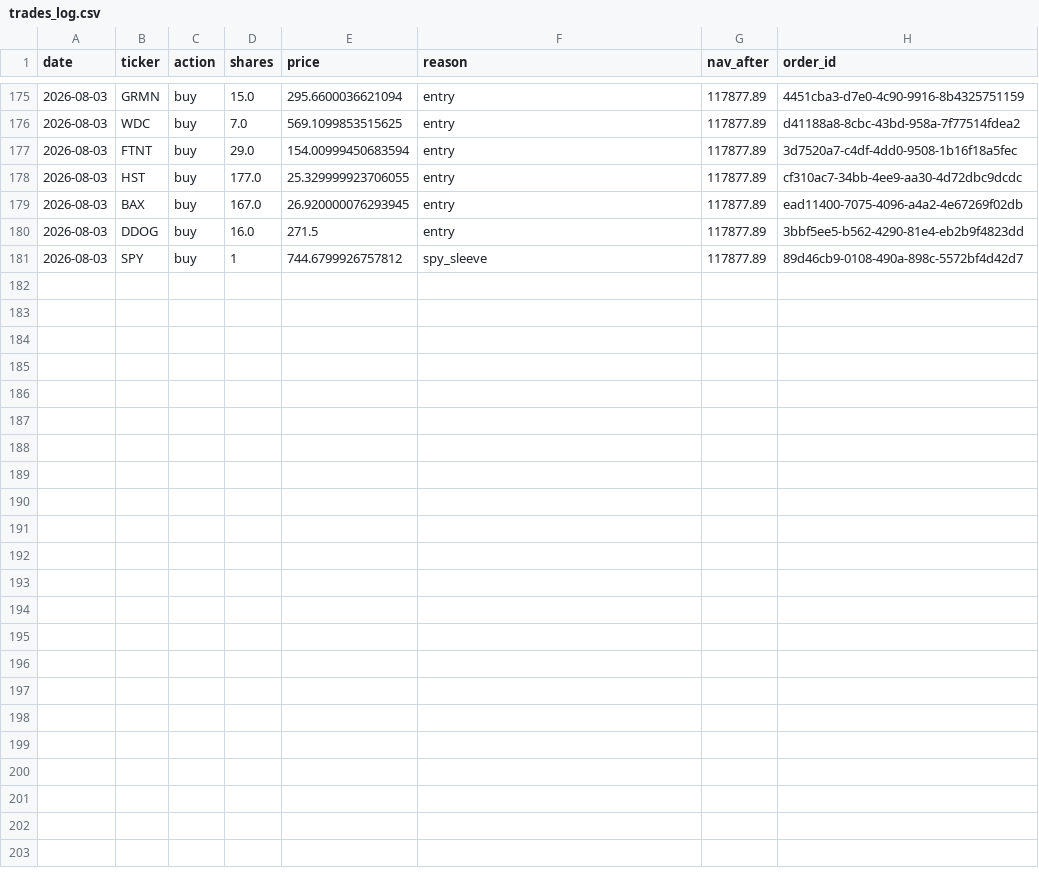
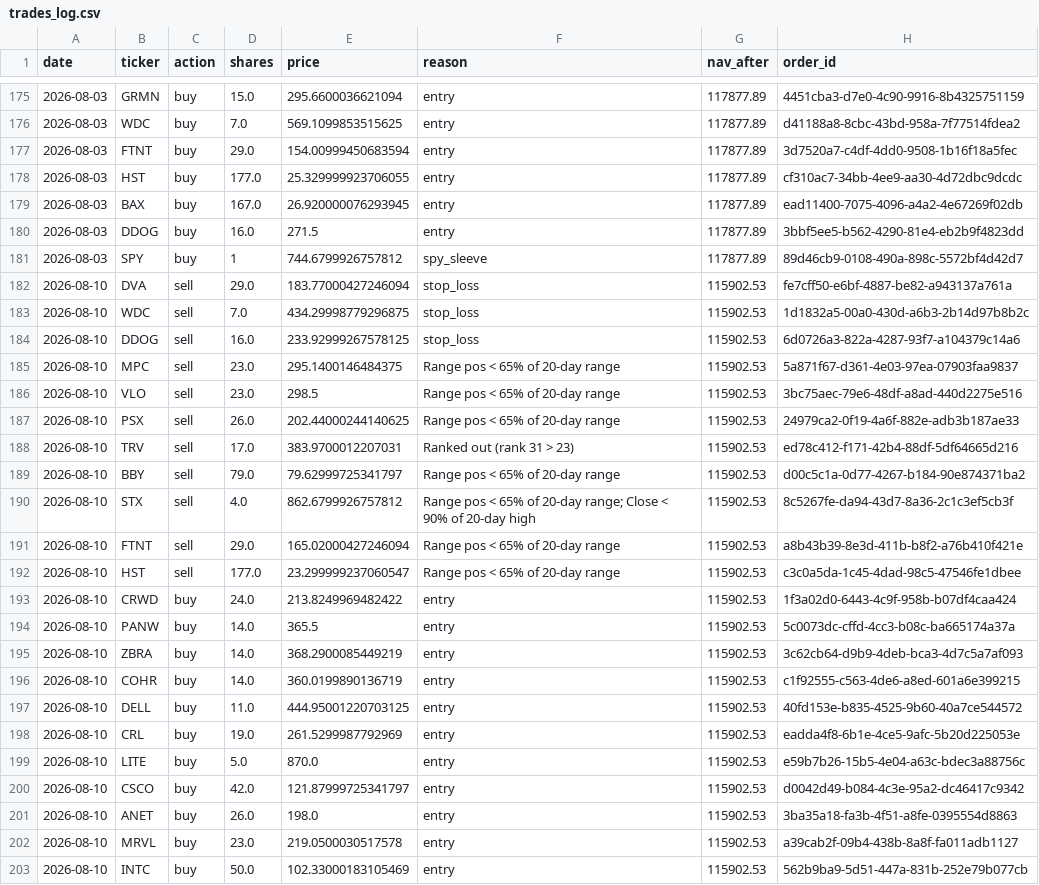
Before and after one commit to ricky8806-git/Momentum_Strategy, a CSV file: trades_log.csv, drawn as a sheet; only a part is shown, gaps mark what is left out; the diff names each change by its address in the sheet, - before the commit and + after, or states it on an @@ line.

```diff
--- a/trades_log.csv
+++ b/trades_log.csv
+row 182: 2026-08-10 | DVA | sell | 29.0 | 183.77000427246094 | stop_loss | 115902.53 | fe7cff50-e6bf-4887-be82-a943137a761a
+row 183: 2026-08-10 | WDC | sell | 7.0 | 434.29998779296875 | stop_loss | 115902.53 | 1d1832a5-00a0-430d-a6b3-2b14d97b8b2c
+row 184: 2026-08-10 | DDOG | sell | 16.0 | 233.92999267578125 | stop_loss | 115902.53 | 6d0726a3-822a-4287-93f7-a104379c14a6
+row 185: 2026-08-10 | MPC | sell | 23.0 | 295.1400146484375 | Range pos < 65% of 20-day range | 115902.53 | 5a871f67-d361-4e03-97ea-07903faa9837
+row 186: 2026-08-10 | VLO | sell | 23.0 | 298.5 | Range pos < 65% of 20-day range | 115902.53 | 3bc75aec-79e6-48df-a8ad-440d2275e516
+row 187: 2026-08-10 | PSX | sell | 26.0 | 202.44000244140625 | Range pos < 65% of 20-day range | 115902.53 | 24979ca2-0f19-4a6f-882e-adb3b187ae33
+row 188: 2026-08-10 | TRV | sell | 17.0 | 383.9700012207031 | Ranked out (rank 31 > 23) | 115902.53 | ed78c412-f171-42b4-88df-5df64665d216
+row 189: 2026-08-10 | BBY | sell | 79.0 | 79.62999725341797 | Range pos < 65% of 20-day range | 115902.53 | d00c5c1a-0d77-4267-b184-90e874371ba2
+row 190: 2026-08-10 | STX | sell | 4.0 | 862.6799926757812 | Range pos < 65% of 20-day range; Close < 90% of 20-day high | 115902.53 | 8c5267fe-da94-43d7-8a36-2c1c3ef5cb3f
+row 191: 2026-08-10 | FTNT | sell | 29.0 | 165.02000427246094 | Range pos < 65% of 20-day range | 115902.53 | a8b43b39-8e3d-411b-b8f2-a76b410f421e
+row 192: 2026-08-10 | HST | sell | 177.0 | 23.299999237060547 | Range pos < 65% of 20-day range | 115902.53 | c3c0a5da-1c45-4dad-98c5-47546fe1dbee
+row 193: 2026-08-10 | CRWD | buy | 24.0 | 213.8249969482422 | entry | 115902.53 | 1f3a02d0-6443-4c9f-958b-b07df4caa424
+row 194: 2026-08-10 | PANW | buy | 14.0 | 365.5 | entry | 115902.53 | 5c0073dc-cffd-4cc3-b08c-ba665174a37a
+row 195: 2026-08-10 | ZBRA | buy | 14.0 | 368.2900085449219 | entry | 115902.53 | 3c62cb64-d9b9-4deb-bca3-4d7c5a7af093
+row 196: 2026-08-10 | COHR | buy | 14.0 | 360.0199890136719 | entry | 115902.53 | c1f92555-c563-4de6-a8ed-601a6e399215
+row 197: 2026-08-10 | DELL | buy | 11.0 | 444.95001220703125 | entry | 115902.53 | 40fd153e-b835-4525-9b60-40a7ce544572
+row 198: 2026-08-10 | CRL | buy | 19.0 | 261.5299987792969 | entry | 115902.53 | eadda4f8-6b1e-4ce5-9afc-5b20d225053e
+row 199: 2026-08-10 | LITE | buy | 5.0 | 870.0 | entry | 115902.53 | e59b7b26-15b5-4e04-a63c-bdec3a88756c
+row 200: 2026-08-10 | CSCO | buy | 42.0 | 121.87999725341797 | entry | 115902.53 | d0042d49-b084-4c3e-95a2-dc46417c9342
+row 201: 2026-08-10 | ANET | buy | 26.0 | 198.0 | entry | 115902.53 | 3ba35a18-fa3b-4f51-a8fe-0395554d8863
+row 202: 2026-08-10 | MRVL | buy | 23.0 | 219.0500030517578 | entry | 115902.53 | a39cab2f-09b4-438b-8a8f-fa011adb1127
+row 203: 2026-08-10 | INTC | buy | 50.0 | 102.33000183105469 | entry | 115902.53 | 562b9ba9-5d51-447a-831b-252e79b077cb
```
Also changed, not shown: rebalance_log.csv, 2 other files.
